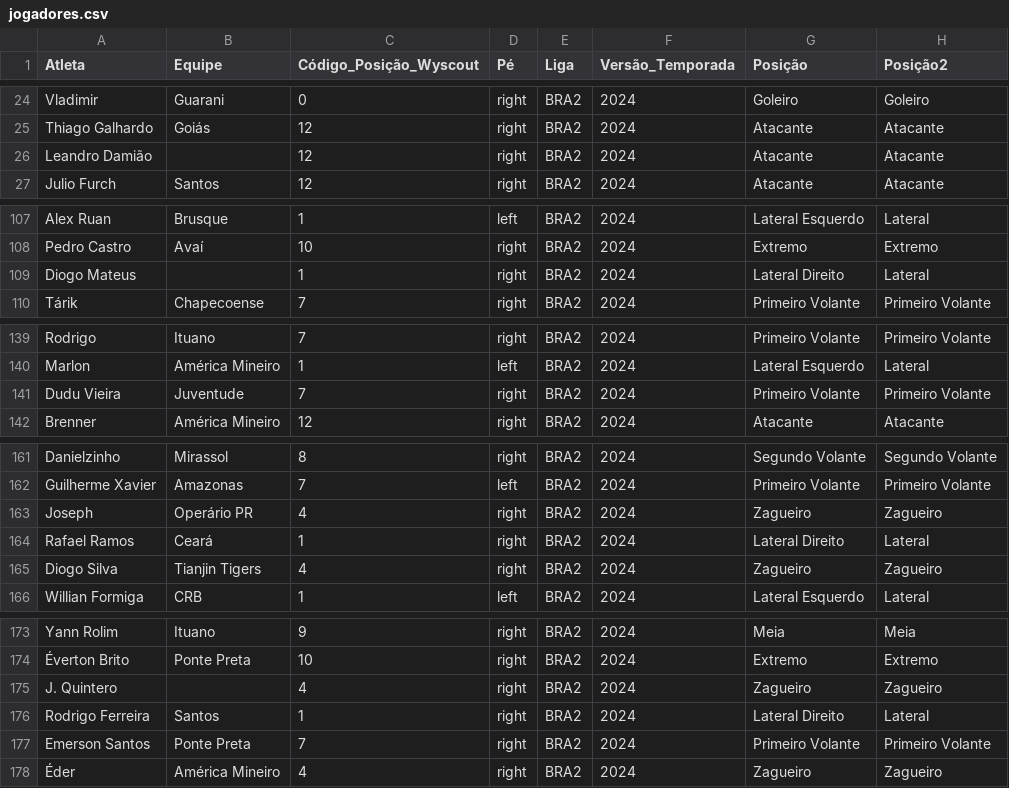
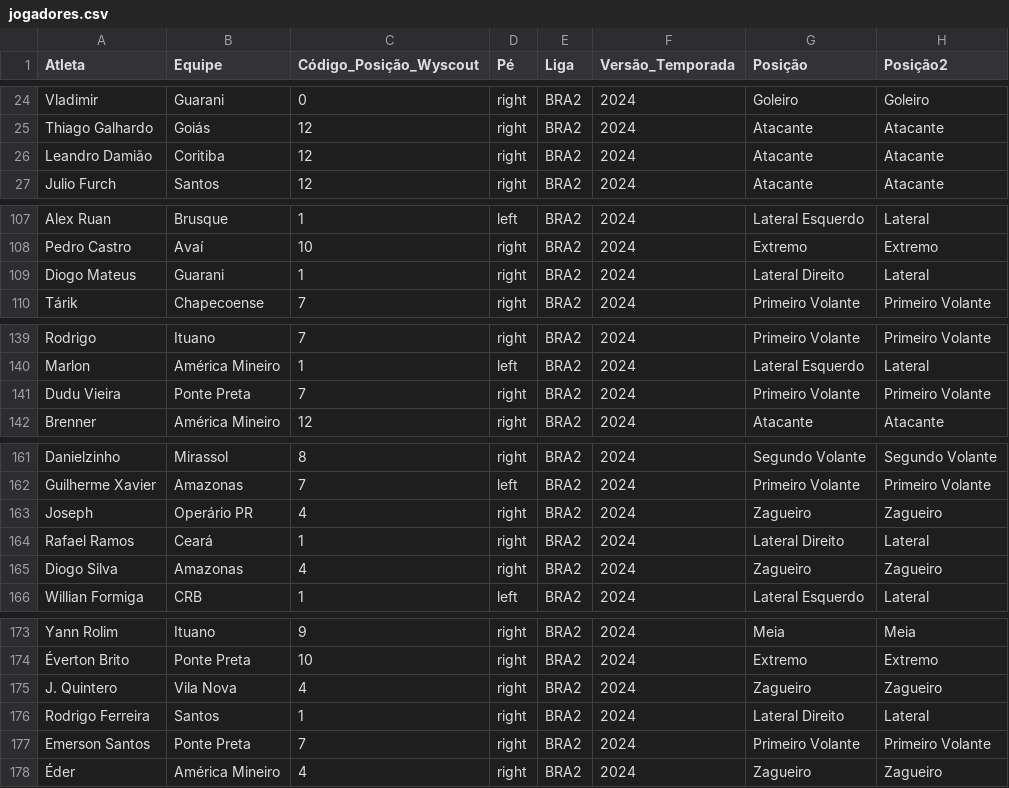
Before and after one commit to JAmerico1898/MelhoresSerieB2024, a CSV file: jogadores.csv, drawn as a sheet; only a part is shown, gaps mark what is left out; the diff covers the shown part only.

```diff
--- a/jogadores.csv
+++ b/jogadores.csv
@@ -25,3 +25,3 @@ Vladimir,Guarani,0,right,BRA2,2024,Goleiro,Goleiro
 Thiago Galhardo,Goiás,12,right,BRA2,2024,Atacante,Atacante
-Leandro Damião,,12,right,BRA2,2024,Atacante,Atacante
+Leandro Damião,Coritiba,12,right,BRA2,2024,Atacante,Atacante
 Julio Furch,Santos,12,right,BRA2,2024,Atacante,Atacante
@@ -108,3 +108,3 @@ Alex Ruan,Brusque,1,left,BRA2,2024,Lateral Esquerdo,Lateral
 Pedro Castro,Avaí,10,right,BRA2,2024,Extremo,Extremo
-Diogo Mateus,,1,right,BRA2,2024,Lateral Direito,Lateral
+Diogo Mateus,Guarani,1,right,BRA2,2024,Lateral Direito,Lateral
 Tárik,Chapecoense,7,right,BRA2,2024,Primeiro Volante,Primeiro Volante
@@ -140,3 +140,3 @@ Rodrigo,Ituano,7,right,BRA2,2024,Primeiro Volante,Primeiro Volante
 Marlon,América Mineiro,1,left,BRA2,2024,Lateral Esquerdo,Lateral
-Dudu Vieira,Juventude,7,right,BRA2,2024,Primeiro Volante,Primeiro Volante
+Dudu Vieira,Ponte Preta,7,right,BRA2,2024,Primeiro Volante,Primeiro Volante
 Brenner,América Mineiro,12,right,BRA2,2024,Atacante,Atacante
@@ -164,3 +164,3 @@ Joseph,Operário PR,4,right,BRA2,2024,Zagueiro,Zagueiro
 Rafael Ramos,Ceará,1,right,BRA2,2024,Lateral Direito,Lateral
-Diogo Silva,Tianjin Tigers,4,right,BRA2,2024,Zagueiro,Zagueiro
+Diogo Silva,Amazonas,4,right,BRA2,2024,Zagueiro,Zagueiro
 Willian Formiga,CRB,1,left,BRA2,2024,Lateral Esquerdo,Lateral
@@ -174,3 +174,3 @@ Yann Rolim,Ituano,9,right,BRA2,2024,Meia,Meia
 Éverton Brito,Ponte Preta,10,right,BRA2,2024,Extremo,Extremo
-J. Quintero,,4,right,BRA2,2024,Zagueiro,Zagueiro
+J. Quintero,Vila Nova,4,right,BRA2,2024,Zagueiro,Zagueiro
 Rodrigo Ferreira,Santos,1,right,BRA2,2024,Lateral Direito,Lateral
```
Also changed, not shown: 17 edited cells elsewhere in this file.
